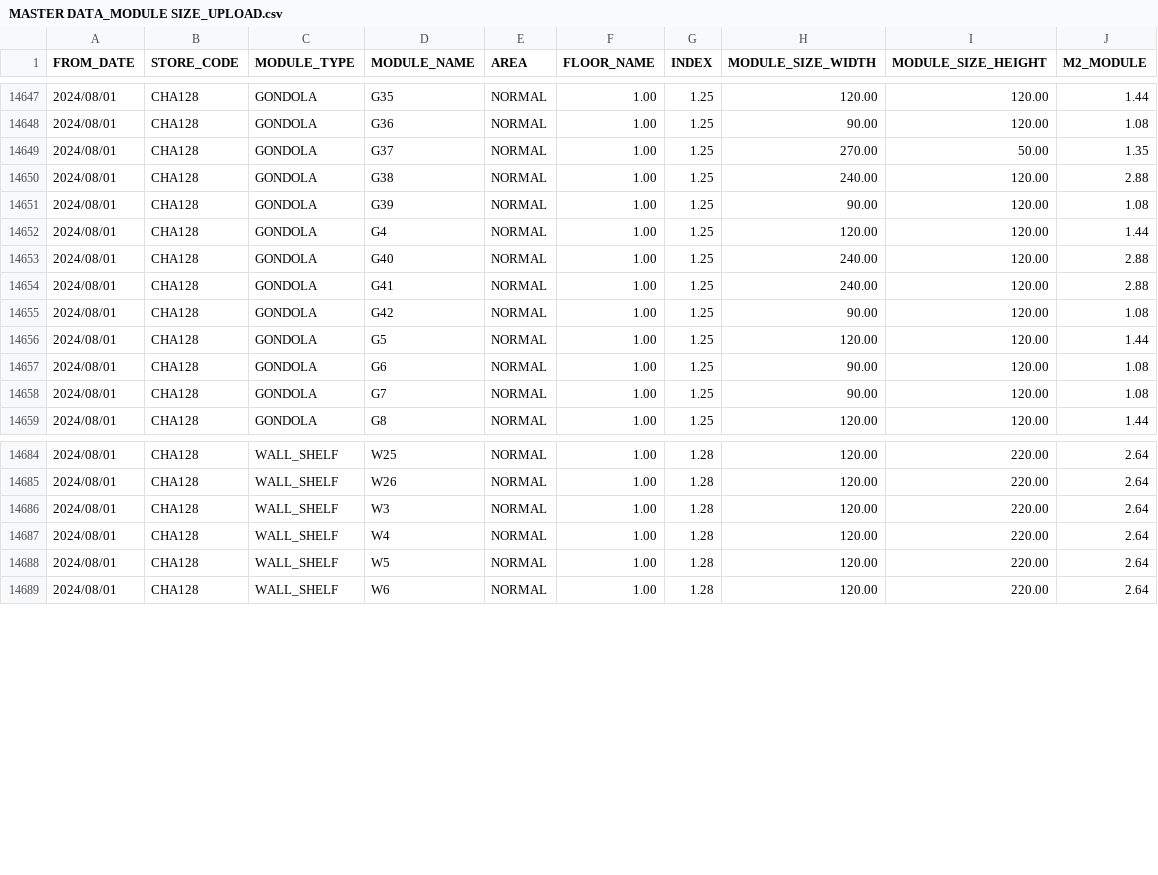
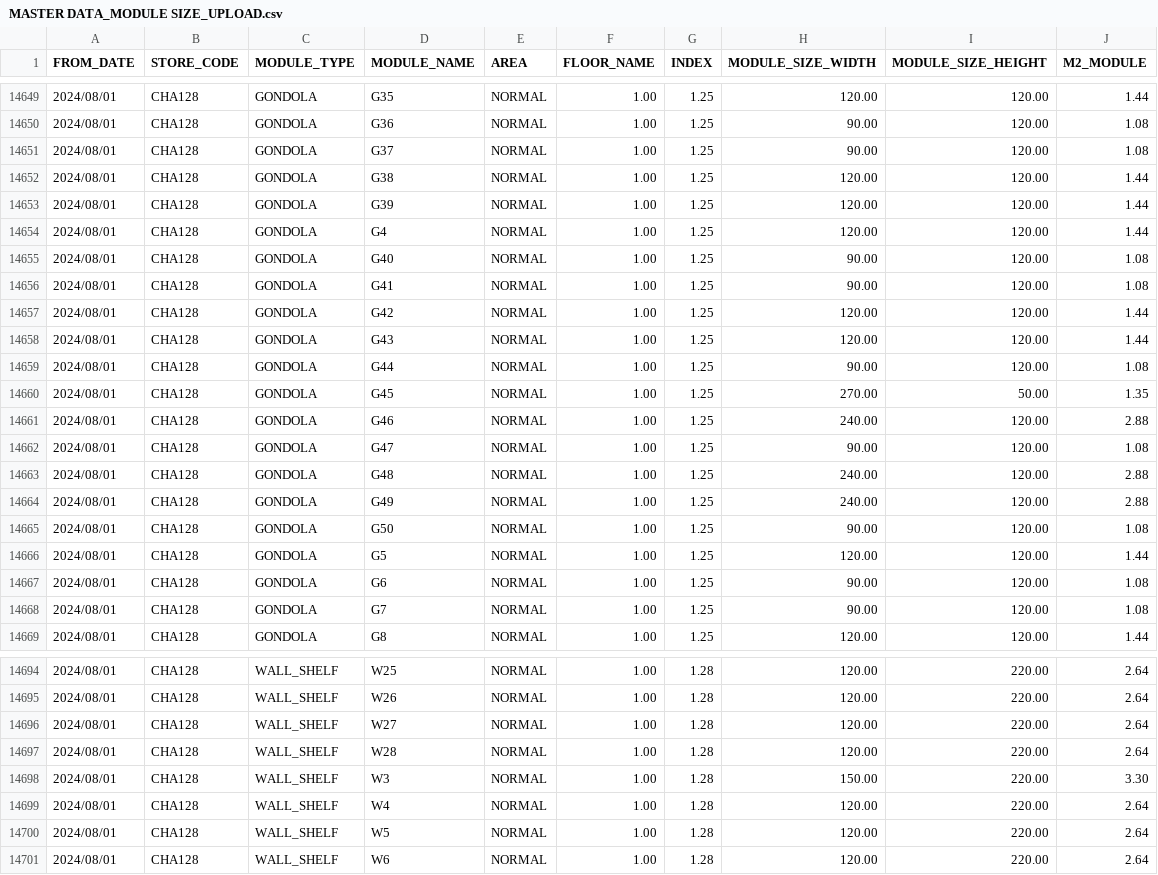
Before and after one commit to VietTinhAnh-JSC/VTA-Store-Layout, a CSV file: Master_Data/MASTER DATA_MODULE SIZE_UPLOAD.csv, drawn as a sheet; only a part is shown, gaps mark what is left out; the diff covers the shown part only.

```diff
--- a/Master_Data/MASTER DATA_MODULE SIZE_UPLOAD.csv
+++ b/Master_Data/MASTER DATA_MODULE SIZE_UPLOAD.csv
@@ -14648,9 +14650,17 @@ FROM_DATE,STORE_CODE,MODULE_TYPE,MODULE_NAME,AREA,FLOOR_NAME,INDEX,MODULE_SIZE_W
 2024/08/01,CHA128,GONDOLA,G36,NORMAL,1.00,1.25,90.00,120.00,1.08
-2024/08/01,CHA128,GONDOLA,G37,NORMAL,1.00,1.25,270.00,50.00,1.35
-2024/08/01,CHA128,GONDOLA,G38,NORMAL,1.00,1.25,240.00,120.00,2.88
-2024/08/01,CHA128,GONDOLA,G39,NORMAL,1.00,1.25,90.00,120.00,1.08
+2024/08/01,CHA128,GONDOLA,G37,NORMAL,1.00,1.25,90.00,120.00,1.08
+2024/08/01,CHA128,GONDOLA,G38,NORMAL,1.00,1.25,120.00,120.00,1.44
+2024/08/01,CHA128,GONDOLA,G39,NORMAL,1.00,1.25,120.00,120.00,1.44
 2024/08/01,CHA128,GONDOLA,G4,NORMAL,1.00,1.25,120.00,120.00,1.44
-2024/08/01,CHA128,GONDOLA,G40,NORMAL,1.00,1.25,240.00,120.00,2.88
-2024/08/01,CHA128,GONDOLA,G41,NORMAL,1.00,1.25,240.00,120.00,2.88
-2024/08/01,CHA128,GONDOLA,G42,NORMAL,1.00,1.25,90.00,120.00,1.08
+2024/08/01,CHA128,GONDOLA,G40,NORMAL,1.00,1.25,90.00,120.00,1.08
+2024/08/01,CHA128,GONDOLA,G41,NORMAL,1.00,1.25,90.00,120.00,1.08
+2024/08/01,CHA128,GONDOLA,G42,NORMAL,1.00,1.25,120.00,120.00,1.44
+2024/08/01,CHA128,GONDOLA,G43,NORMAL,1.00,1.25,120.00,120.00,1.44
+2024/08/01,CHA128,GONDOLA,G44,NORMAL,1.00,1.25,90.00,120.00,1.08
+2024/08/01,CHA128,GONDOLA,G45,NORMAL,1.00,1.25,270.00,50.00,1.35
+2024/08/01,CHA128,GONDOLA,G46,NORMAL,1.00,1.25,240.00,120.00,2.88
+2024/08/01,CHA128,GONDOLA,G47,NORMAL,1.00,1.25,90.00,120.00,1.08
+2024/08/01,CHA128,GONDOLA,G48,NORMAL,1.00,1.25,240.00,120.00,2.88
+2024/08/01,CHA128,GONDOLA,G49,NORMAL,1.00,1.25,240.00,120.00,2.88
+2024/08/01,CHA128,GONDOLA,G50,NORMAL,1.00,1.25,90.00,120.00,1.08
 2024/08/01,CHA128,GONDOLA,G5,NORMAL,1.00,1.25,120.00,120.00,1.44
@@ -14685,3 +14695,5 @@ FROM_DATE,STORE_CODE,MODULE_TYPE,MODULE_NAME,AREA,FLOOR_NAME,INDEX,MODULE_SIZE_W
 2024/08/01,CHA128,WALL_SHELF,W26,NORMAL,1.00,1.28,120.00,220.00,2.64
-2024/08/01,CHA128,WALL_SHELF,W3,NORMAL,1.00,1.28,120.00,220.00,2.64
+2024/08/01,CHA128,WALL_SHELF,W27,NORMAL,1.00,1.28,120.00,220.00,2.64
+2024/08/01,CHA128,WALL_SHELF,W28,NORMAL,1.00,1.28,120.00,220.00,2.64
+2024/08/01,CHA128,WALL_SHELF,W3,NORMAL,1.00,1.28,150.00,220.00,3.30
 2024/08/01,CHA128,WALL_SHELF,W4,NORMAL,1.00,1.28,120.00,220.00,2.64
```
Also changed, not shown: 2 added rows and 33 edited cells elsewhere in this file.
